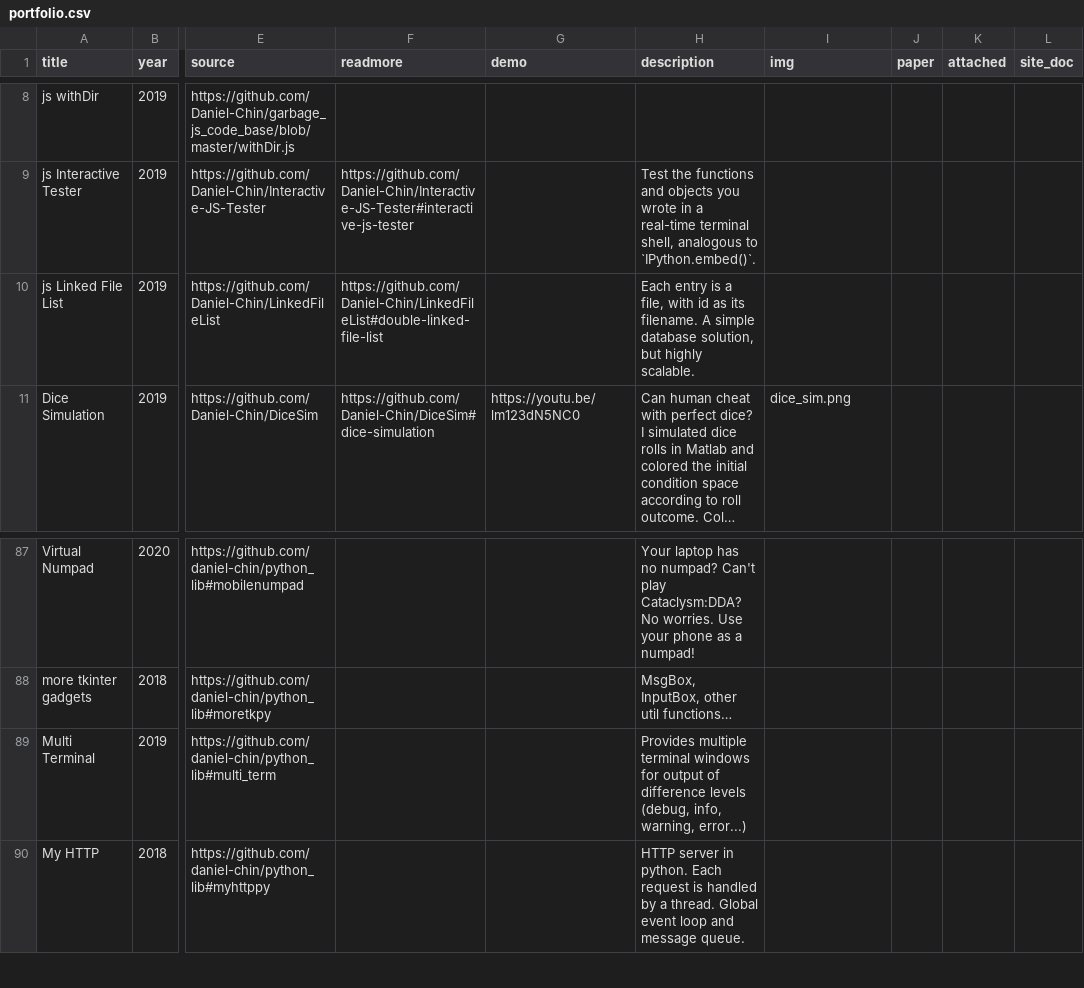
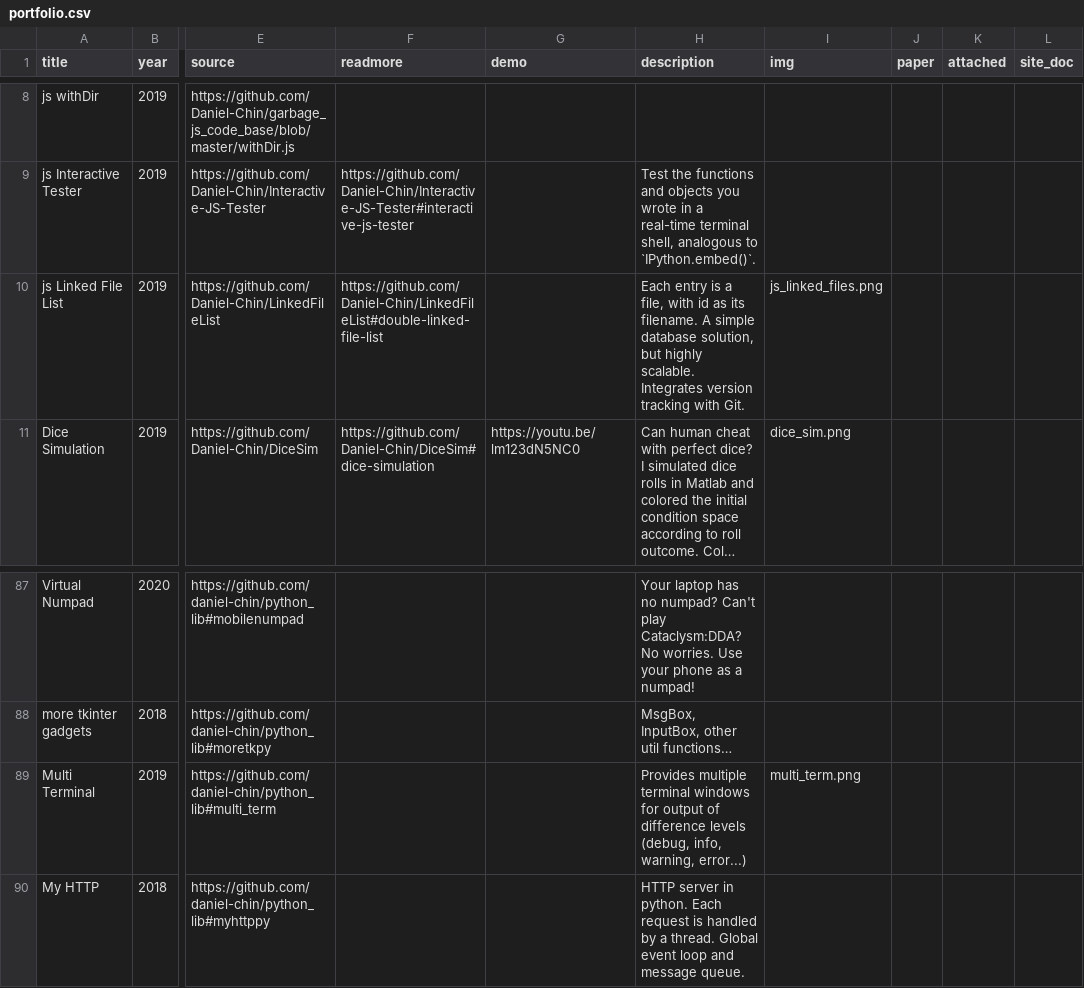
Before and after one commit to Daniel-Chin/personal-website, a CSV file: src/helpers/portfolio.csv, drawn as a sheet; only a part is shown, gaps mark what is left out; long unchanged cells end in …; the diff names each change by its address in the sheet, - before the commit and + after, or states it on an @@ line.

Commit message:
doc

```diff
--- a/src/helpers/portfolio.csv
+++ b/src/helpers/portfolio.csv
-H10 (description): …highly scalable.
+H10 (description): …highly scalable. Integrates version tracking with Git.
-I10 (img): (empty)
+I10 (img): js_linked_files.png
-I89 (img): (empty)
+I89 (img): multi_term.png
```
